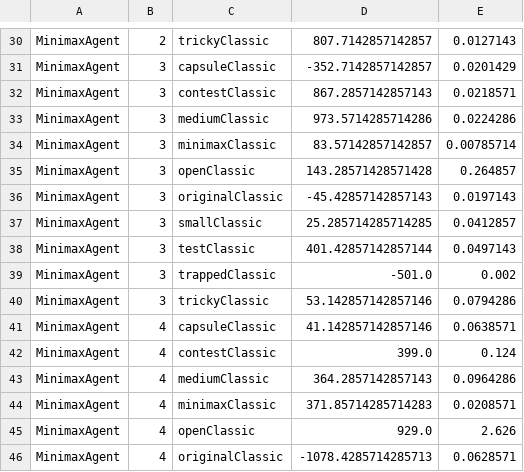
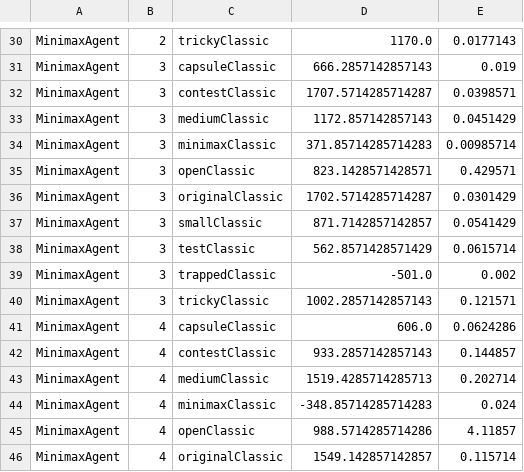
Before and after one commit to hkariti/intro_ai, a CSV file: hw2/experiments.csv, drawn as a sheet; only a part is shown, gaps mark what is left out; the diff covers the shown part only; the diff names each change by its address in the sheet, - before the commit and + after, or states it on an @@ line.

```diff
--- a/hw2/experiments.csv
+++ b/hw2/experiments.csv
-D30: 807.7142857142857
+D30: 1170.0
-E30: 0.0127143
+E30: 0.0177143
-D31: -352.7142857142857
+D31: 666.2857142857143
-E31: 0.0201429
+E31: 0.019
-D32: 867.2857142857143
+D32: 1707.5714285714287
-E32: 0.0218571
+E32: 0.0398571
-D33: 973.5714285714286
+D33: 1172.857142857143
-E33: 0.0224286
+E33: 0.0451429
-D34: 83.57142857142857
+D34: 371.85714285714283
-E34: 0.00785714
+E34: 0.00985714
-D35: 143.28571428571428
+D35: 823.1428571428571
-E35: 0.264857
+E35: 0.429571
-D36: -45.42857142857143
+D36: 1702.5714285714287
-E36: 0.0197143
+E36: 0.0301429
-D37: 25.285714285714285
+D37: 871.7142857142857
-E37: 0.0412857
+E37: 0.0541429
-D38: 401.42857142857144
+D38: 562.8571428571429
-E38: 0.0497143
+E38: 0.0615714
-D40: 53.142857142857146
+D40: 1002.2857142857143
-E40: 0.0794286
+E40: 0.121571
-D41: 41.142857142857146
+D41: 606.0
-E41: 0.0638571
+E41: 0.0624286
-D42: 399.0
+D42: 933.2857142857143
-E42: 0.124
+E42: 0.144857
-D43: 364.2857142857143
+D43: 1519.4285714285713
-E43: 0.0964286
+E43: 0.202714
-D44: 371.85714285714283
+D44: -348.85714285714283
-E44: 0.0208571
+E44: 0.024
-D45: 929.0
+D45: 988.5714285714286
-E45: 2.626
+E45: 4.11857
-D46: -1078.4285714285713
+D46: 1549.142857142857
-E46: 0.0628571
+E46: 0.115714
```
Also changed, not shown: 146 edited cells elsewhere in this file.
